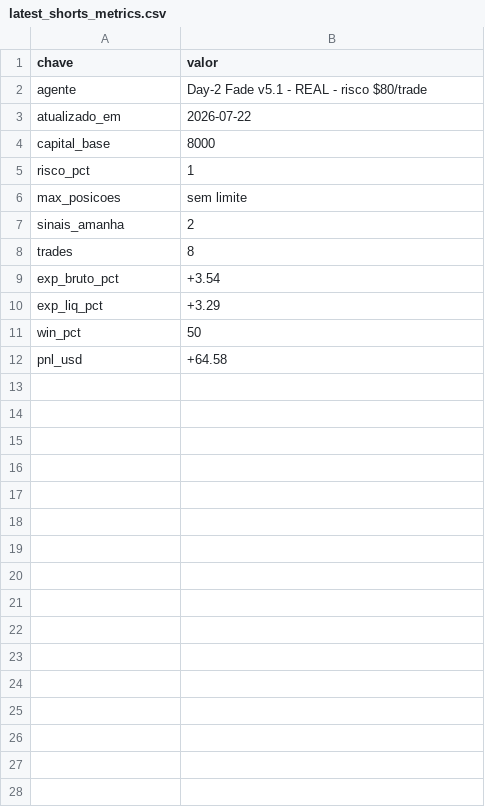
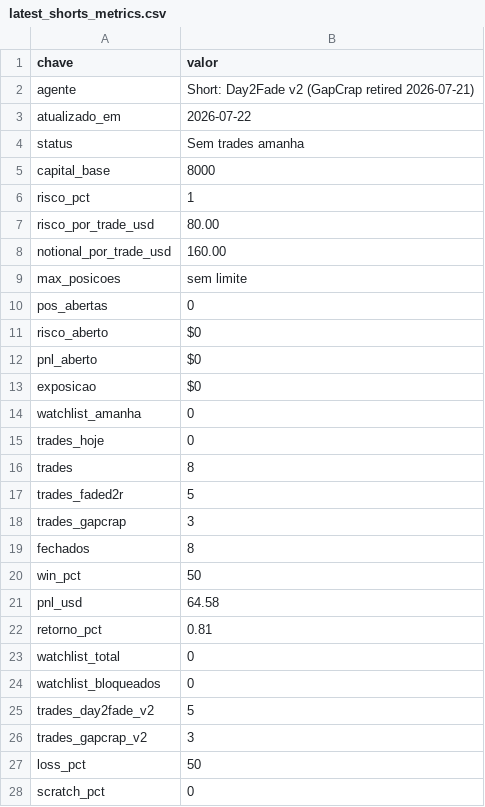
Before and after one commit to vmossini/radar-dashboard, a CSV file: latest_shorts_metrics.csv, drawn as a sheet; only a part is shown; the diff covers the shown part only.

```diff
--- a/latest_shorts_metrics.csv
+++ b/latest_shorts_metrics.csv
@@ -1,12 +1,28 @@
 chave,valor
-agente,Day-2 Fade v5.1 - REAL - risco $80/trade
+agente,Short: Day2Fade v2 (GapCrap retired 2026-07-21)
 atualizado_em,2026-07-22
+status,Sem trades amanha
 capital_base,8000
 risco_pct,1
+risco_por_trade_usd,80.00
+notional_por_trade_usd,160.00
 max_posicoes,sem limite
-sinais_amanha,2
+pos_abertas,0
+risco_aberto,$0
+pnl_aberto,$0
+exposicao,$0
+watchlist_amanha,0
+trades_hoje,0
 trades,8
-exp_bruto_pct,+3.54
-exp_liq_pct,+3.29
+trades_faded2r,5
+trades_gapcrap,3
+fechados,8
 win_pct,50
-pnl_usd,+64.58
+pnl_usd,64.58
+retorno_pct,0.81
+watchlist_total,0
+watchlist_bloqueados,0
+trades_day2fade_v2,5
+trades_gapcrap_v2,3
+loss_pct,50
+scratch_pct,0
```
Also changed, not shown: 68 added rows elsewhere in this file, latest_all_leaders.csv, latest_short_agent_metrics.csv, 8 other files.
